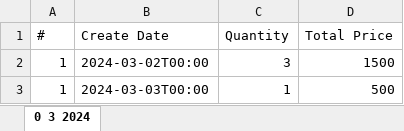
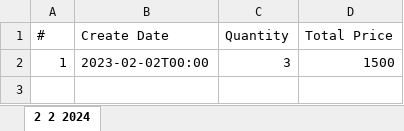
Before and after one commit to hungpbps26890/SOF3021_Assignment, an Excel workbook: report/report.xlsx, sheet 2 2 2024, drawn as a sheet; values as stored, in another font and other column widths than the file's, no borders; the diff names each change by its address in the sheet, - before the commit and + after, or states it on an @@ line.

Commit message:
Hoang add ReportManagement, UserManagement include entity, controller, dao, service, serviceimpl, jsp

```diff
--- a/report/report.xlsx (sheet 2 2 2024)
+++ b/report/report.xlsx (sheet 2 2 2024)
-sheet tab: 0 3 2024
+sheet tab: 2 2 2024
-B2 (Create Date): 2024-03-02T00:00
+B2 (Create Date): 2023-02-02T00:00
-row 3: 1 | 2024-03-03T00:00 | 1 | 500
```
Also changed, not shown: 14 other files.
